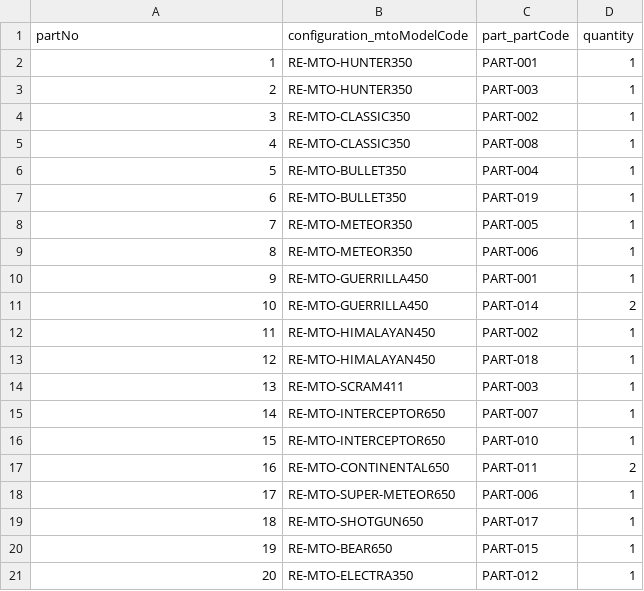
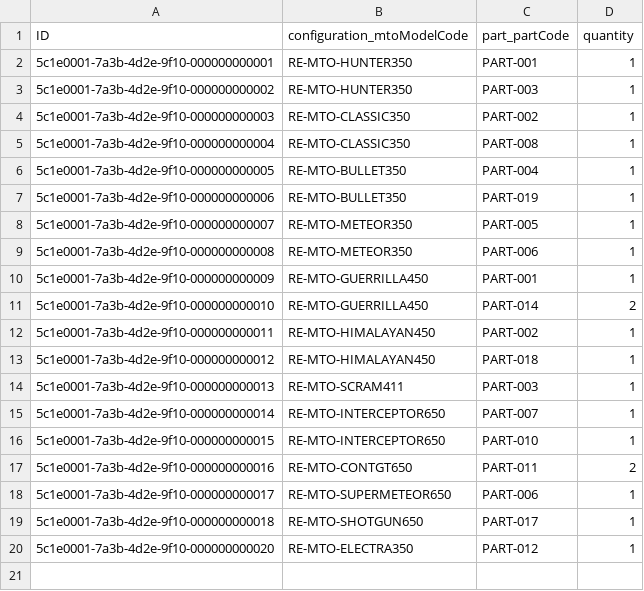
Before and after one commit to Vishalini0808/Vehicle_Pricing_Automation, a CSV file: db/data/vehicle.db-MTOConfigurationParts.csv, drawn as a sheet.

```diff
--- a/db/data/vehicle.db-MTOConfigurationParts.csv
+++ b/db/data/vehicle.db-MTOConfigurationParts.csv
@@ -1,21 +1,20 @@
-partNo,configuration_mtoModelCode,part_partCode,quantity
-1,RE-MTO-HUNTER350,PART-001,1
-2,RE-MTO-HUNTER350,PART-003,1
-3,RE-MTO-CLASSIC350,PART-002,1
-4,RE-MTO-CLASSIC350,PART-008,1
-5,RE-MTO-BULLET350,PART-004,1
-6,RE-MTO-BULLET350,PART-019,1
-7,RE-MTO-METEOR350,PART-005,1
-8,RE-MTO-METEOR350,PART-006,1
-9,RE-MTO-GUERRILLA450,PART-001,1
-10,RE-MTO-GUERRILLA450,PART-014,2
-11,RE-MTO-HIMALAYAN450,PART-002,1
-12,RE-MTO-HIMALAYAN450,PART-018,1
-13,RE-MTO-SCRAM411,PART-003,1
-14,RE-MTO-INTERCEPTOR650,PART-007,1
-15,RE-MTO-INTERCEPTOR650,PART-010,1
-16,RE-MTO-CONTINENTAL650,PART-011,2
-17,RE-MTO-SUPER-METEOR650,PART-006,1
-18,RE-MTO-SHOTGUN650,PART-017,1
-19,RE-MTO-BEAR650,PART-015,1
-20,RE-MTO-ELECTRA350,PART-012,1
+ID,configuration_mtoModelCode,part_partCode,quantity
+5c1e0001-7a3b-4d2e-9f10-000000000001,RE-MTO-HUNTER350,PART-001,1
+5c1e0001-7a3b-4d2e-9f10-000000000002,RE-MTO-HUNTER350,PART-003,1
+5c1e0001-7a3b-4d2e-9f10-000000000003,RE-MTO-CLASSIC350,PART-002,1
+5c1e0001-7a3b-4d2e-9f10-000000000004,RE-MTO-CLASSIC350,PART-008,1
+5c1e0001-7a3b-4d2e-9f10-000000000005,RE-MTO-BULLET350,PART-004,1
+5c1e0001-7a3b-4d2e-9f10-000000000006,RE-MTO-BULLET350,PART-019,1
+5c1e0001-7a3b-4d2e-9f10-000000000007,RE-MTO-METEOR350,PART-005,1
+5c1e0001-7a3b-4d2e-9f10-000000000008,RE-MTO-METEOR350,PART-006,1
+5c1e0001-7a3b-4d2e-9f10-000000000009,RE-MTO-GUERRILLA450,PART-001,1
+5c1e0001-7a3b-4d2e-9f10-000000000010,RE-MTO-GUERRILLA450,PART-014,2
+5c1e0001-7a3b-4d2e-9f10-000000000011,RE-MTO-HIMALAYAN450,PART-002,1
+5c1e0001-7a3b-4d2e-9f10-000000000012,RE-MTO-HIMALAYAN450,PART-018,1
+5c1e0001-7a3b-4d2e-9f10-000000000013,RE-MTO-SCRAM411,PART-003,1
+5c1e0001-7a3b-4d2e-9f10-000000000014,RE-MTO-INTERCEPTOR650,PART-007,1
+5c1e0001-7a3b-4d2e-9f10-000000000015,RE-MTO-INTERCEPTOR650,PART-010,1
+5c1e0001-7a3b-4d2e-9f10-000000000016,RE-MTO-CONTGT650,PART-011,2
+5c1e0001-7a3b-4d2e-9f10-000000000017,RE-MTO-SUPERMETEOR650,PART-006,1
+5c1e0001-7a3b-4d2e-9f10-000000000018,RE-MTO-SHOTGUN650,PART-017,1
+5c1e0001-7a3b-4d2e-9f10-000000000020,RE-MTO-ELECTRA350,PART-012,1
```
Also changed, not shown: db/data/vehicle.db-MTOConfigurations.csv, db/data/vehicle.db-Parts.csv, 4 other files.
